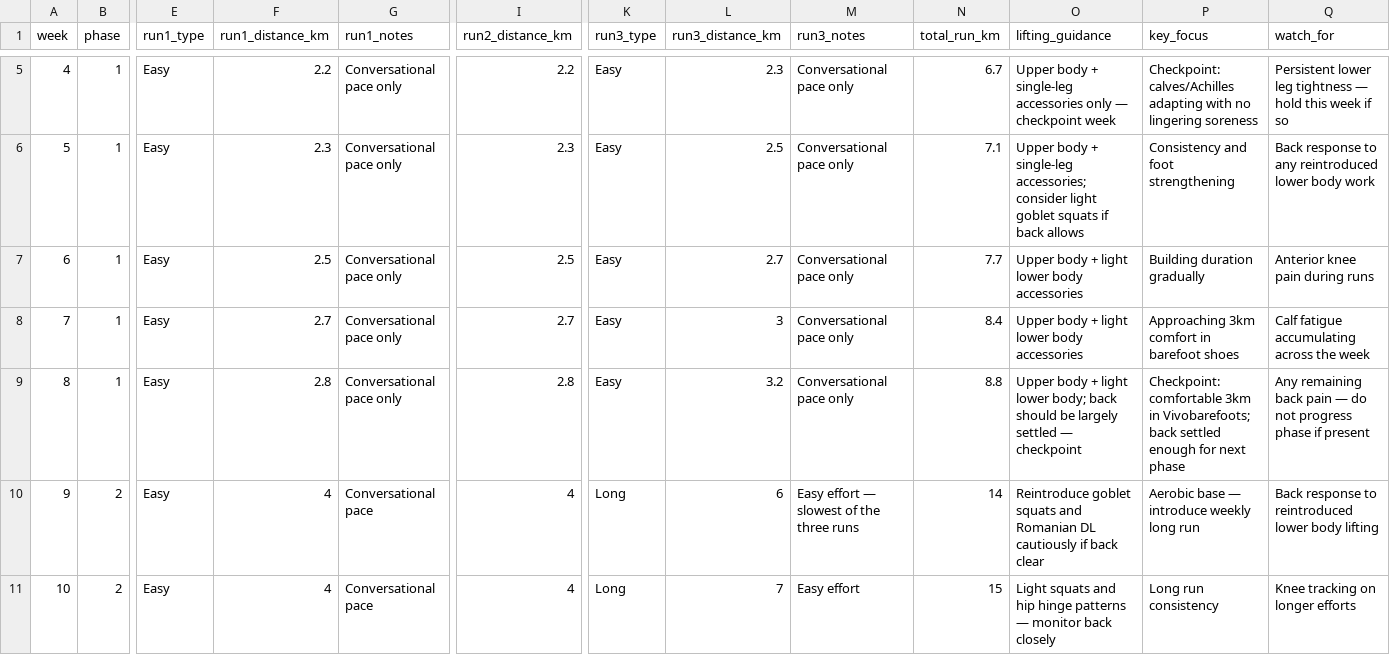
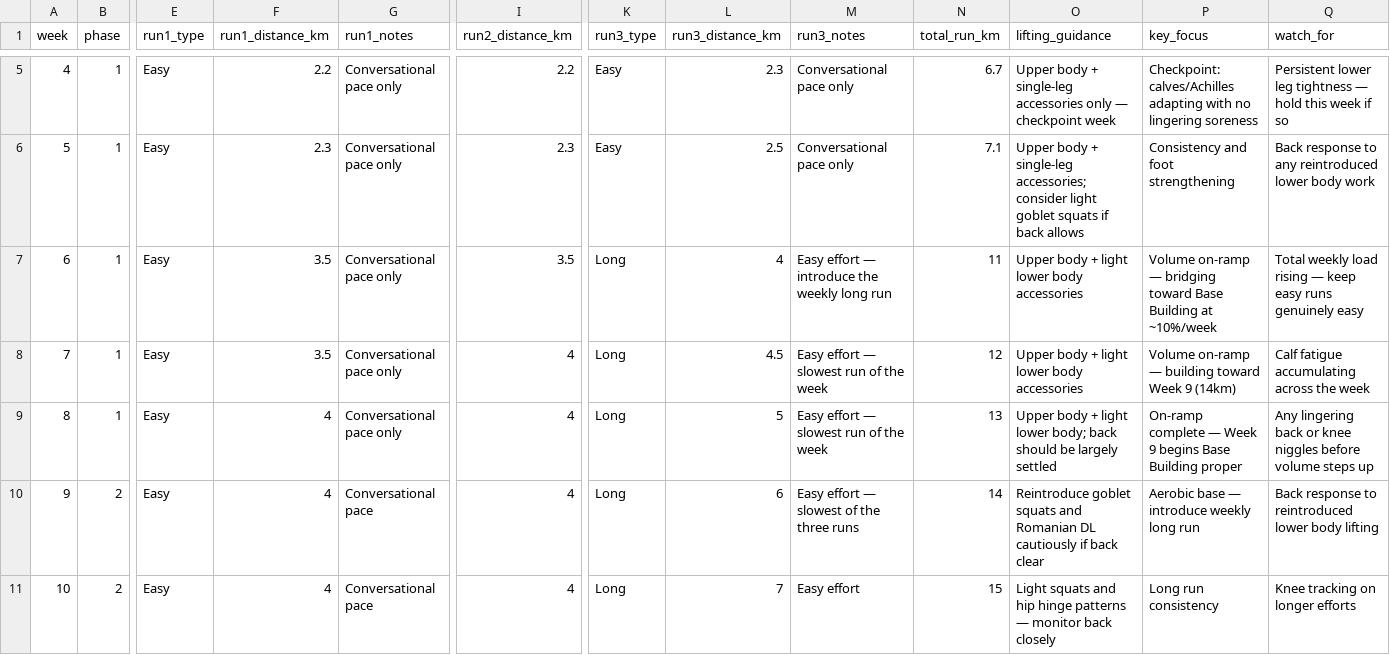
Before and after one commit to kieran-osgood/hevy-import, a CSV file: 40-week-half-marathon-program.csv, drawn as a sheet; only a part is shown, gaps mark what is left out; the diff names each change by its address in the sheet, - before the commit and + after, or states it on an @@ line.

```diff
--- a/40-week-half-marathon-program.csv
+++ b/40-week-half-marathon-program.csv
-F7 (run1_distance_km): 2.5
+F7 (run1_distance_km): 3.5
-I7 (run2_distance_km): 2.5
+I7 (run2_distance_km): 3.5
-K7:K9 (run3_type): Easy
+K7:K9 (run3_type): Long
-L7 (run3_distance_km): 2.7
+L7 (run3_distance_km): 4
-M7 (run3_notes): Conversational pace only
+M7 (run3_notes): Easy effort — introduce the weekly long run
-N7 (total_run_km): 7.7
+N7 (total_run_km): 11
-P7 (key_focus): Building duration gradually
+P7 (key_focus): Volume on-ramp — bridging toward Base Building at ~10%/week
-Q7 (watch_for): Anterior knee pain during runs
+Q7 (watch_for): Total weekly load rising — keep easy runs genuinely easy
-F8 (run1_distance_km): 2.7
+F8 (run1_distance_km): 3.5
-I8 (run2_distance_km): 2.7
+I8 (run2_distance_km): 4
-L8 (run3_distance_km): 3
+L8 (run3_distance_km): 4.5
-M8:M9 (run3_notes): Conversational pace only
+M8:M9 (run3_notes): Easy effort — slowest run of the week
-N8 (total_run_km): 8.4
+N8 (total_run_km): 12
-P8 (key_focus): Approaching 3km comfort in barefoot shoes
+P8 (key_focus): Volume on-ramp — building toward Week 9 (14km)
-F9 (run1_distance_km): 2.8
+F9 (run1_distance_km): 4
-I9 (run2_distance_km): 2.8
+I9 (run2_distance_km): 4
-L9 (run3_distance_km): 3.2
+L9 (run3_distance_km): 5
-N9 (total_run_km): 8.8
+N9 (total_run_km): 13
-O9 (lifting_guidance): …largely settled — checkpoint
+O9 (lifting_guidance): …largely settled
-P9 (key_focus): Checkpoint: comfortable 3km in Vivobarefoots; back settled enough for next phase
+P9 (key_focus): On-ramp complete — Week 9 begins Base Building proper
-Q9 (watch_for): Any remaining back pain — do not progress phase if present
+Q9 (watch_for): Any lingering back or knee niggles before volume steps up
```
